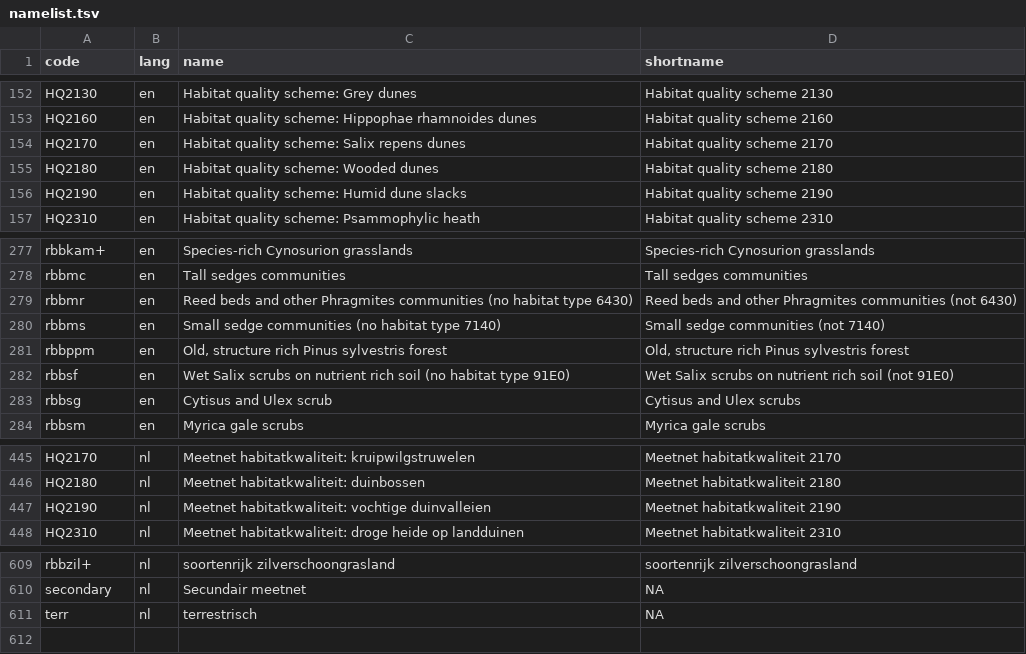
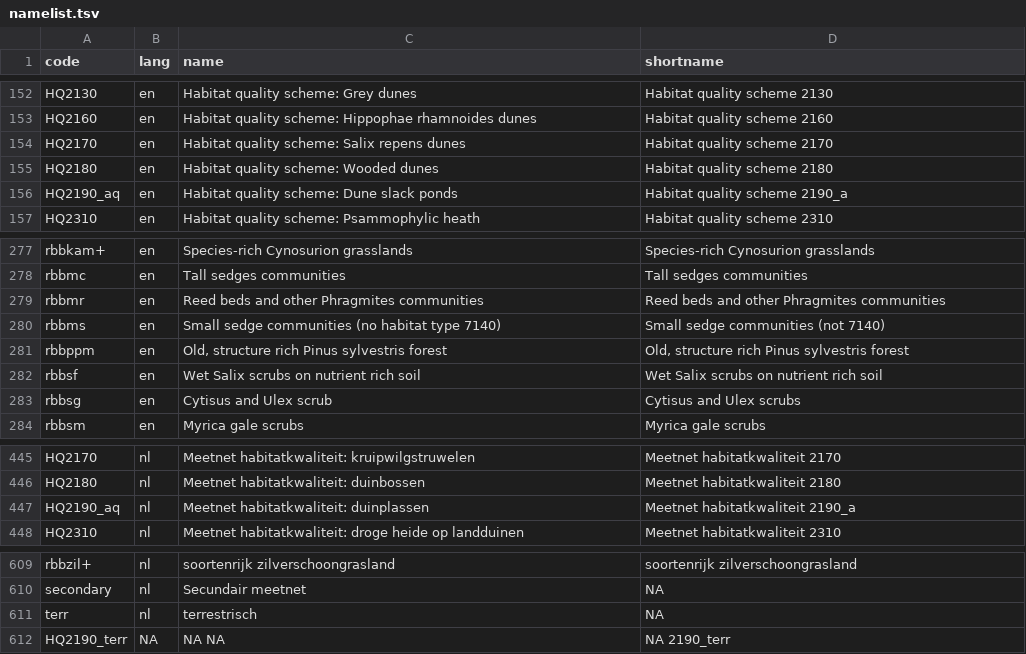
Before and after one commit to inbo/n2khab, a TSV file: inst/textdata/namelist.tsv, drawn as a sheet; only a part is shown, gaps mark what is left out.

Commit message:
generate_textdata: update schemes, scheme_types, namelist *
- A few type name updates by S. De Saeger
- Scheme HQ2190 has been split in two schemes. Note that this currently poses an error in the namelist (see last line).

```diff
--- a/inst/textdata/namelist.tsv
+++ b/inst/textdata/namelist.tsv
@@ -155,3 +155,3 @@ HQ2170	en	Habitat quality scheme: Salix repens dunes	Habitat quality scheme 2170
 HQ2180	en	Habitat quality scheme: Wooded dunes	Habitat quality scheme 2180
-HQ2190	en	Habitat quality scheme: Humid dune slacks	Habitat quality scheme 2190
+HQ2190_aq	en	Habitat quality scheme: Dune slack ponds	Habitat quality scheme 2190_a
 HQ2310	en	Habitat quality scheme: Psammophylic heath	Habitat quality scheme 2310
@@ -278,6 +278,6 @@ rbbkam+	en	Species-rich Cynosurion grasslands	Species-rich Cynosurion grasslands
 rbbmc	en	Tall sedges communities	Tall sedges communities
-rbbmr	en	Reed beds and other Phragmites communities (no habitat type 6430)	Reed beds and other Phragmites communities (not 6430)
+rbbmr	en	Reed beds and other Phragmites communities	Reed beds and other Phragmites communities
 rbbms	en	Small sedge communities (no habitat type 7140)	Small sedge communities (not 7140)
 rbbppm	en	Old, structure rich Pinus sylvestris forest	Old, structure rich Pinus sylvestris forest
-rbbsf	en	Wet Salix scrubs on nutrient rich soil (no habitat type 91E0)	Wet Salix scrubs on nutrient rich soil (not 91E0)
+rbbsf	en	Wet Salix scrubs on nutrient rich soil	Wet Salix scrubs on nutrient rich soil
 rbbsg	en	Cytisus and Ulex scrub	Cytisus and Ulex scrubs
@@ -446,3 +446,3 @@ HQ2170	nl	Meetnet habitatkwaliteit: kruipwilgstruwelen	Meetnet habitatkwaliteit
 HQ2180	nl	Meetnet habitatkwaliteit: duinbossen	Meetnet habitatkwaliteit 2180
-HQ2190	nl	Meetnet habitatkwaliteit: vochtige duinvalleien	Meetnet habitatkwaliteit 2190
+HQ2190_aq	nl	Meetnet habitatkwaliteit: duinplassen	Meetnet habitatkwaliteit 2190_a
 HQ2310	nl	Meetnet habitatkwaliteit: droge heide op landduinen	Meetnet habitatkwaliteit 2310
@@ -611 +611,2 @@ secondary	nl	Secundair meetnet	NA
 terr	nl	terrestrisch	NA
+HQ2190_terr	NA	NA NA	NA 2190_terr
```
Also changed, not shown: inst/textdata/scheme_types.tsv, inst/textdata/schemes.tsv, 3 other files.
